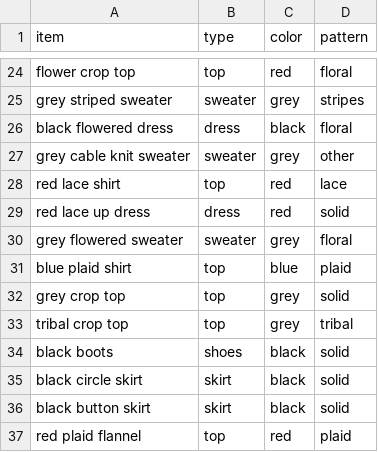
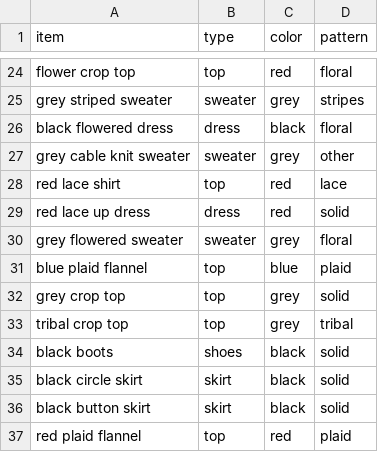
Before and after one commit to malaikahanda/clothes, a CSV file: data/node_attributes.csv, drawn as a sheet; only a part is shown, gaps mark what is left out.

```diff
--- a/data/node_attributes.csv
+++ b/data/node_attributes.csv
@@ -30,3 +30,3 @@ red lace up dress,dress,red,solid
 grey flowered sweater,sweater,grey,floral
-blue plaid shirt,top,blue,plaid
+blue plaid flannel,top,blue,plaid
 grey crop top,top,grey,solid
```
Also changed, not shown: 3 other files.
